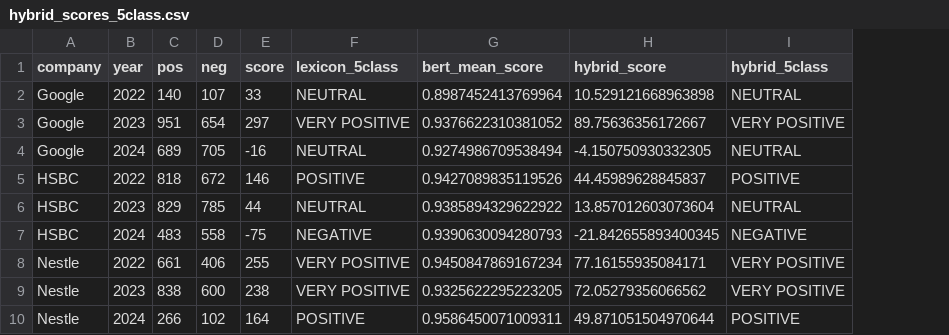
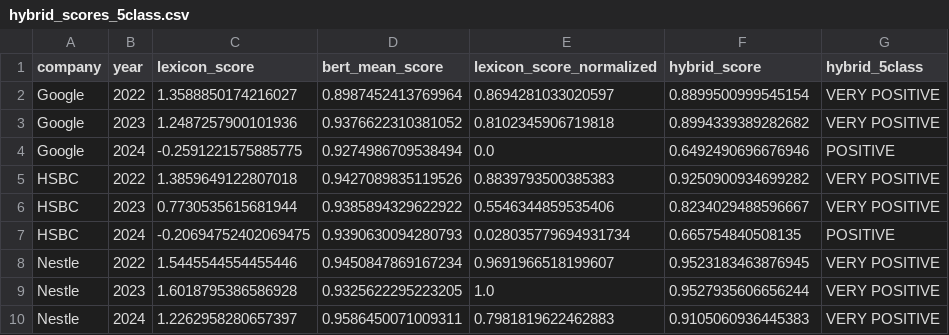
Before and after one commit to erenbg1/hybrid-esg-sentiment, a CSV file: data/processed/hybrid_scores_5class.csv, drawn as a sheet; removed rows and columns are numbered as before the commit, all else as after; the diff names each change by its address in the sheet, - before the commit and + after, or states it on an @@ line.

```diff
--- a/data/processed/hybrid_scores_5class.csv
+++ b/data/processed/hybrid_scores_5class.csv
-column C (pos), rows 2-10: 140 | 951 | 689 | 818 | 829 | 483 | 661 | 838 | 266
-column D (neg), rows 2-10: 107 | 654 | 705 | 672 | 785 | 558 | 406 | 600 | 102
-column E (score), rows 2-10: 33 | 297 | -16 | 146 | 44 | -75 | 255 | 238 | 164
-column F (lexicon_5class), rows 2-10: NEUTRAL | VERY POSITIVE | NEUTRAL | POSITIVE | NEUTRAL | NEGATIVE | VERY POSITIVE | VERY POSITIVE | POSITIVE
+column C (lexicon_score), rows 2-10: 1.3588850174216027 | 1.2487257900101936 | -0.2591221575885775 | 1.3859649122807018 | 0.7730535615681944 | -0.20694752402069475 | 1.5445544554455446 | 1.6018795386586928 | 1.2262958280657397
+column E (lexicon_score_normalized), rows 2-10: 0.8694281033020597 | 0.8102345906719818 | 0.0 | 0.8839793500385383 | 0.5546344859535406 | 0.028035779694931734 | 0.9691966518199607 | 1.0 | 0.7981819622462883
-F2 (hybrid_score): 10.529121668963898
+F2 (hybrid_score): 0.8899500999545154
-G2 (hybrid_5class): NEUTRAL
+G2 (hybrid_5class): VERY POSITIVE
-F3 (hybrid_score): 89.75636356172667
+F3 (hybrid_score): 0.8994339389282682
-F4 (hybrid_score): -4.150750930332305
+F4 (hybrid_score): 0.6492490696676946
-G4 (hybrid_5class): NEUTRAL
+G4 (hybrid_5class): POSITIVE
-F5 (hybrid_score): 44.45989628845837
+F5 (hybrid_score): 0.9250900934699282
-G5 (hybrid_5class): POSITIVE
+G5 (hybrid_5class): VERY POSITIVE
-F6 (hybrid_score): 13.857012603073604
+F6 (hybrid_score): 0.8234029488596667
-G6 (hybrid_5class): NEUTRAL
+G6 (hybrid_5class): VERY POSITIVE
-F7 (hybrid_score): -21.842655893400345
+F7 (hybrid_score): 0.665754840508135
-G7 (hybrid_5class): NEGATIVE
+G7 (hybrid_5class): POSITIVE
-F8 (hybrid_score): 77.16155935084171
+F8 (hybrid_score): 0.9523183463876945
-F9 (hybrid_score): 72.05279356066562
+F9 (hybrid_score): 0.9527935606656244
-F10 (hybrid_score): 49.871051504970644
+F10 (hybrid_score): 0.9105060936445383
-G10 (hybrid_5class): POSITIVE
+G10 (hybrid_5class): VERY POSITIVE
```
Also changed, not shown: 6 other files.
